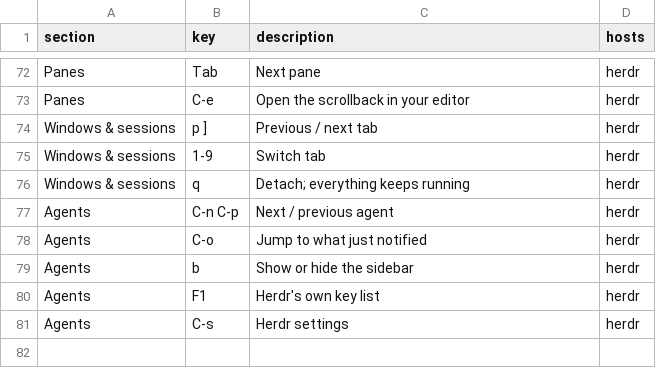
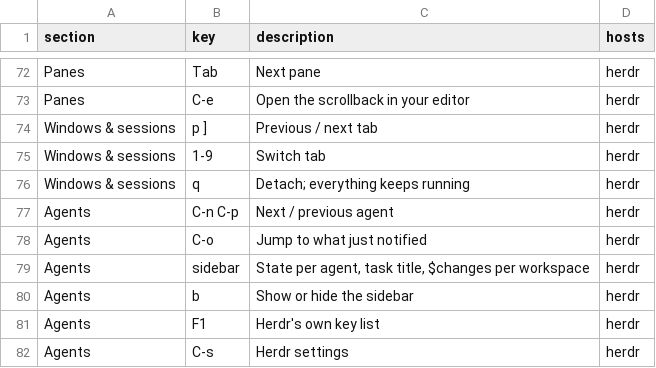
Before and after one commit to irlm/tmux, a TSV file: help.tsv, drawn as a sheet; only a part is shown, gaps mark what is left out; the diff names each change by its address in the sheet, - before the commit and + after, or states it on an @@ line.

```diff
--- a/help.tsv
+++ b/help.tsv
+row 79: Agents | sidebar | State per agent, task title, $changes per workspace | herdr
```
Also changed, not shown: actions.tsv, tools.tsv, 21 other files.
